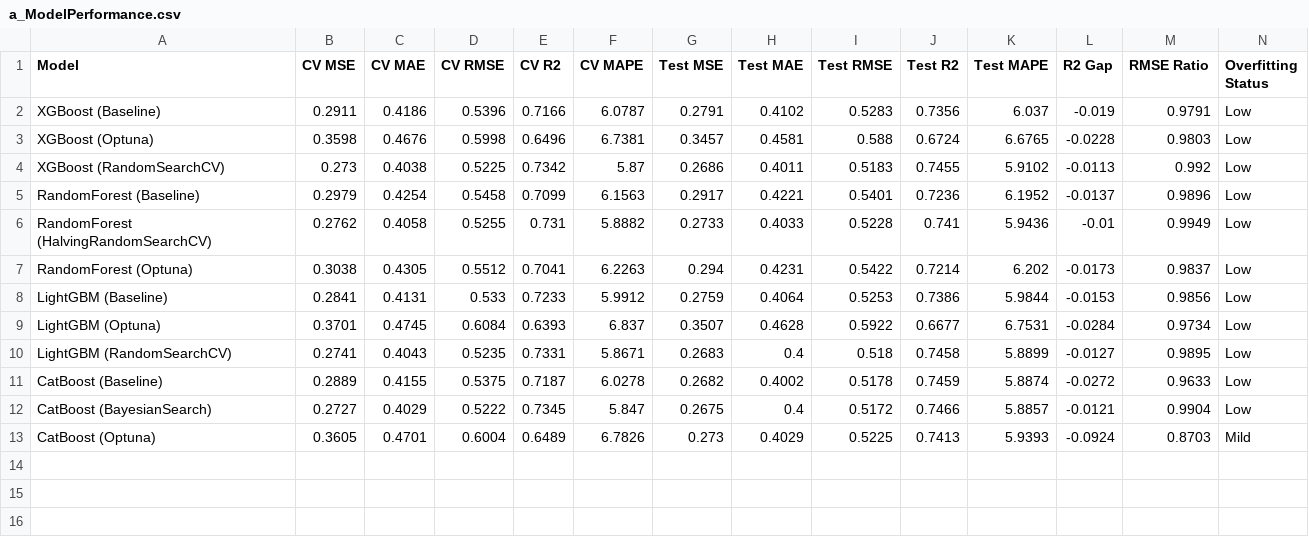
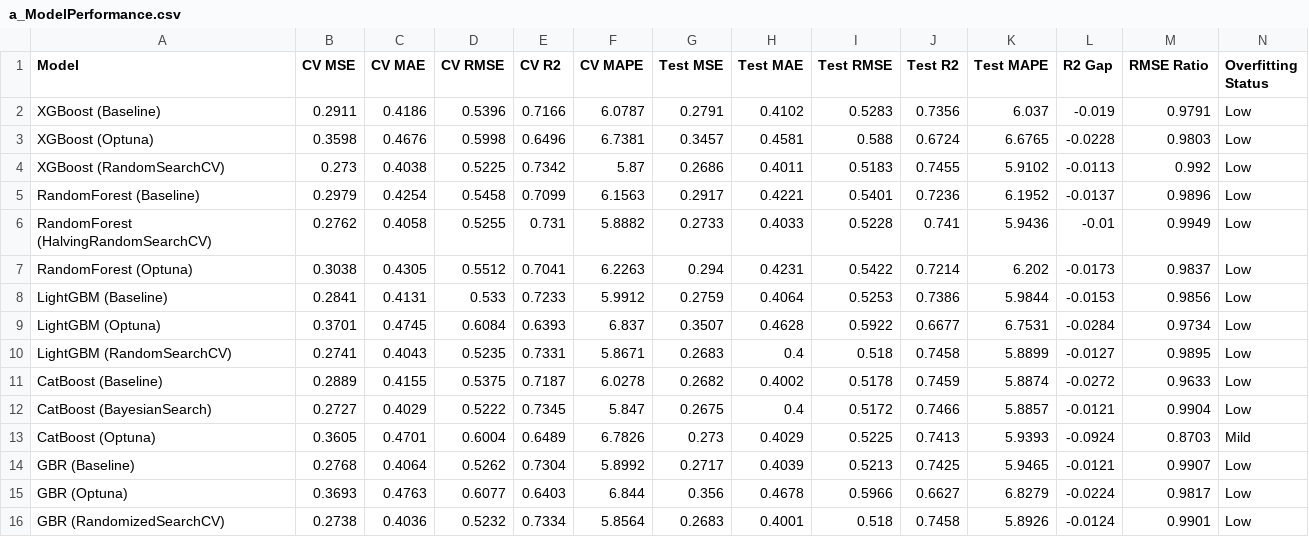
Before and after one commit to tshihab07/Super-Market-Sales-Forecasting, a CSV file: artifacts/model-performance/a_ModelPerformance.csv, drawn as a sheet; only a part is shown; rows hold the shown columns only; the diff names each change by its address in the sheet, - before the commit and + after, or states it on an @@ line.

Commit message:
report: include GradientBoosting model performance summary

```diff
--- a/artifacts/model-performance/a_ModelPerformance.csv
+++ b/artifacts/model-performance/a_ModelPerformance.csv
+row 14: GBR (Baseline) | 0.2768 | 0.4064 | 0.5262 | 0.7304 | 5.8992 | 0.2717 | 0.4039 | 0.5213 | 0.7425 | 5.9465 | -0.0121 | 0.9907 | Low
+row 15: GBR (Optuna) | 0.3693 | 0.4763 | 0.6077 | 0.6403 | 6.844 | 0.356 | 0.4678 | 0.5966 | 0.6627 | 6.8279 | -0.0224 | 0.9817 | Low
+row 16: GBR (RandomizedSearchCV) | 0.2738 | 0.4036 | 0.5232 | 0.7334 | 5.8564 | 0.2683 | 0.4001 | 0.518 | 0.7458 | 5.8926 | -0.0124 | 0.9901 | Low
```
